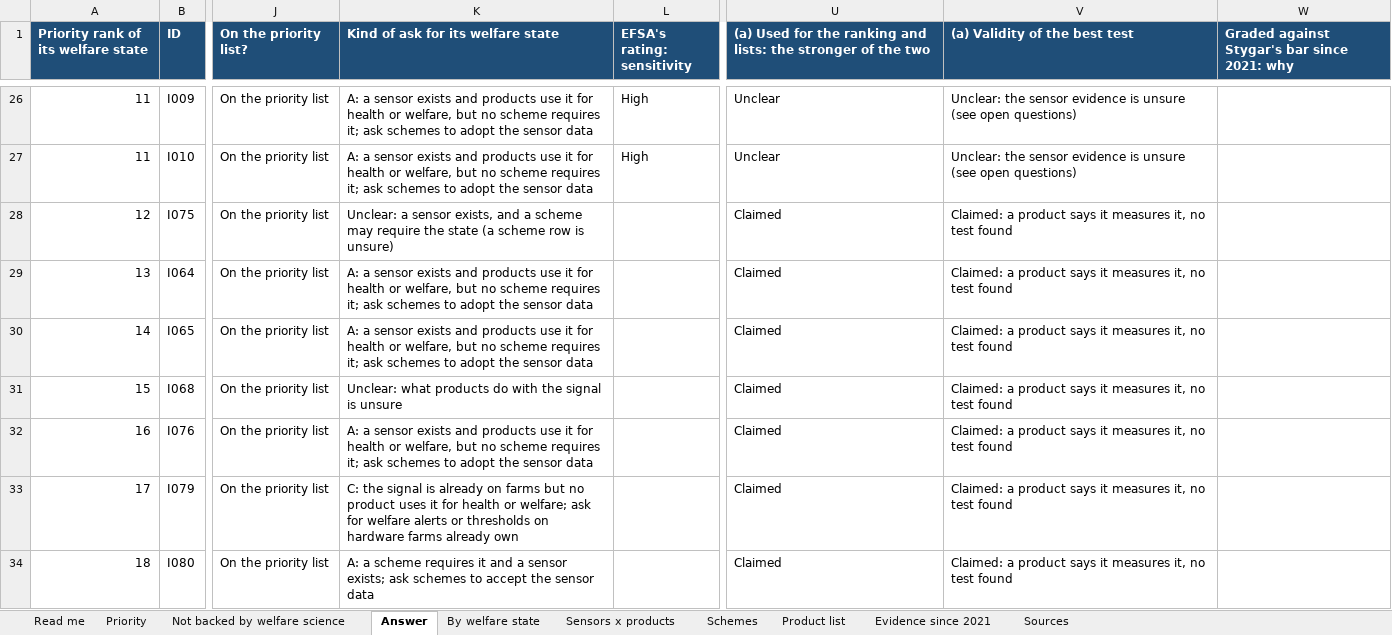
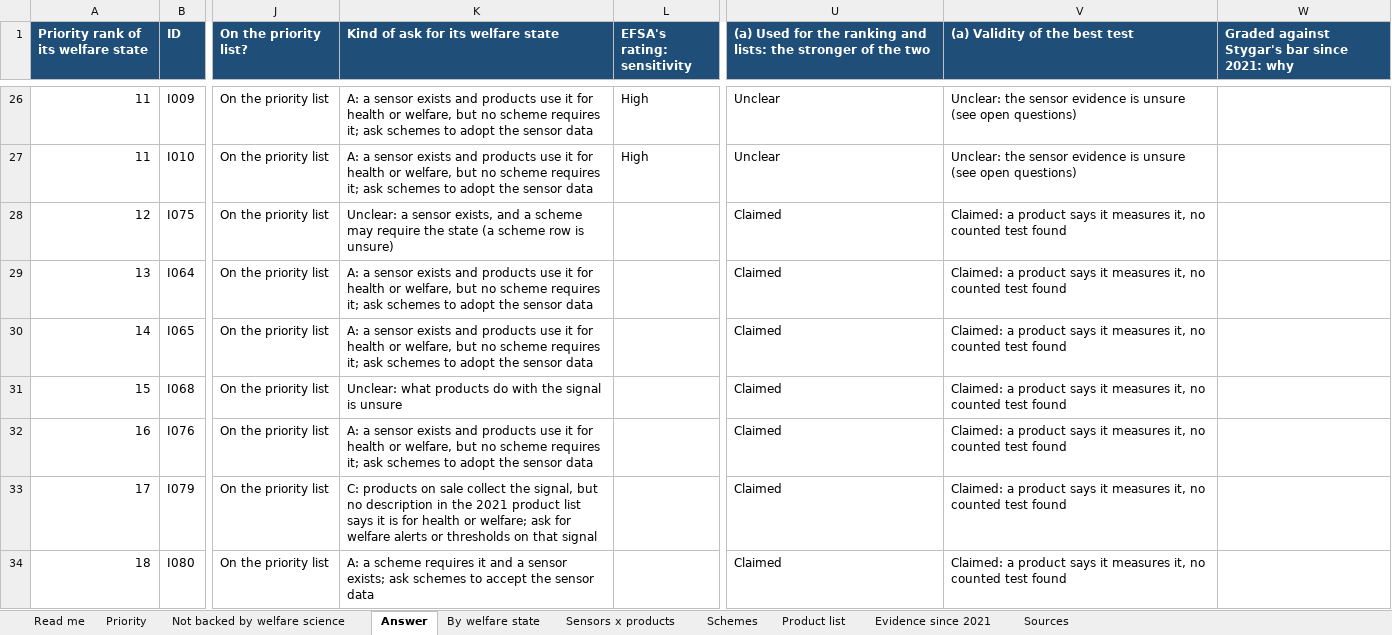
Before and after one commit to NewAi25/welfare-crosswalk, an Excel workbook: 4_output/welfare_crosswalk_dairy.xlsx, sheet Answer, drawn as a sheet; only a part is shown, gaps mark what is left out; values as stored, in another font and other column widths than the file's, no borders; the diff covers the shown part only; the diff names each change by its address in the sheet, - before the commit and + after, or states it on an @@ line.

```diff
--- a/4_output/welfare_crosswalk_dairy.xlsx (sheet Answer)
+++ b/4_output/welfare_crosswalk_dairy.xlsx (sheet Answer)
-V28:V34 ((a) Validity of the best test): …it, no test found
+V28:V34 ((a) Validity of the best test): …it, no counted test found
-K33: C: the signal is already on farms but no product uses it for health or welfare; ask for welfare alerts or thresholds on hardware farms already own
+K33: C: products on sale collect the signal, but no description in the 2021 product list says it is for health or welfare; ask for welfare alerts or thresholds on that signal
```
Also changed, not shown: 16 edited cells elsewhere in this sheet, sheet Priority, sheet Read me, sheet By welfare state, sheet Not backed by welfare science, 10 other files.
